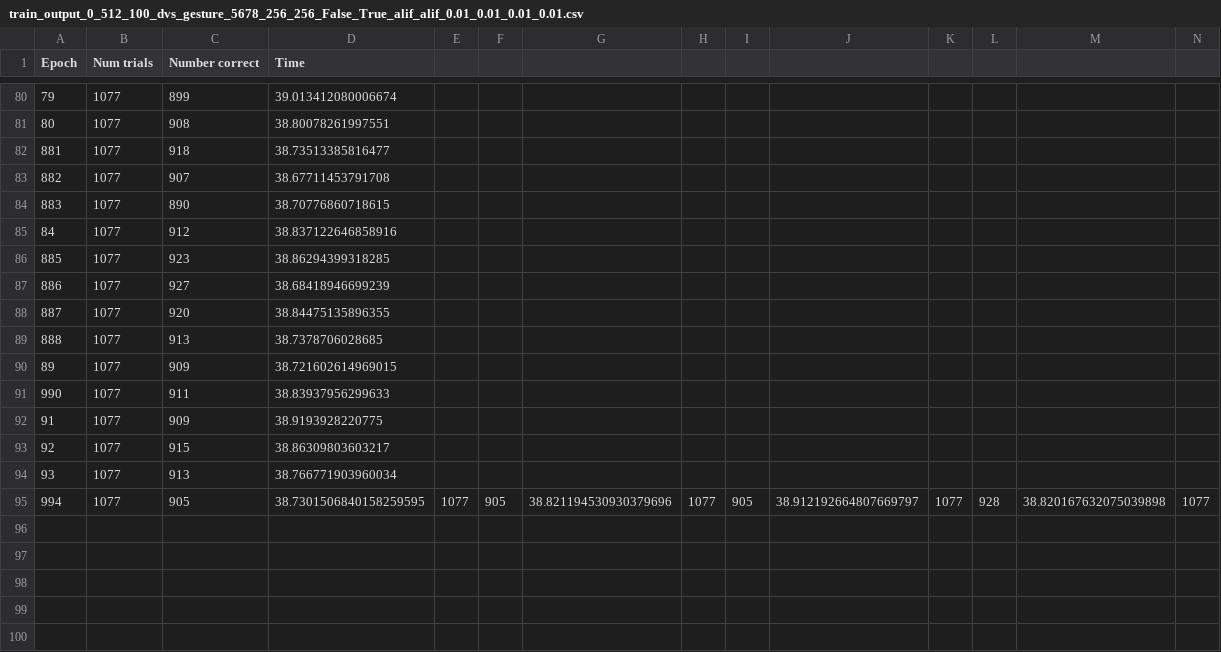
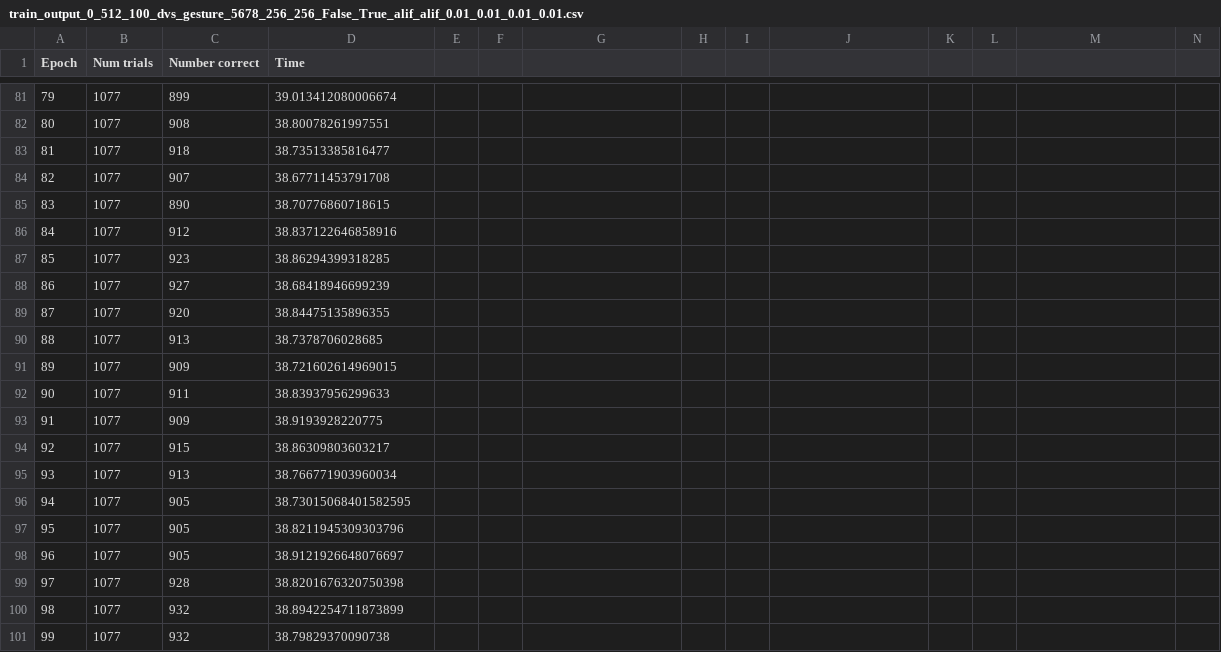
Before and after one commit to neworderofjamie/ml_genn_eprop_paper, a CSV file: scripts/results/train_output_0_512_100_dvs_gesture_5678_256_256_False_True_alif_alif_0.01_0.01_0.01_0.01.csv, drawn as a sheet; only a part is shown, gaps mark what is left out; removed rows and columns are numbered as before the commit, all else as after; rows hold the shown columns only; the diff covers the shown part only; the diff names each change by its address in the sheet, - before the commit and + after, or states it on an @@ line.

Commit message:
manually fixed weirdly corrupted output file

```diff
--- a/scripts/results/train_output_0_512_100_dvs_gesture_5678_256_256_False_True_alif_alif_0.01_0.01_0.01_0.01.csv
+++ b/scripts/results/train_output_0_512_100_dvs_gesture_5678_256_256_False_True_alif_alif_0.01_0.01_0.01_0.01.csv
-A83 (Epoch): 881
+A83 (Epoch): 81
-A84 (Epoch): 882
+A84 (Epoch): 82
-A85 (Epoch): 883
+A85 (Epoch): 83
-A87 (Epoch): 885
+A87 (Epoch): 85
-A88 (Epoch): 886
+A88 (Epoch): 86
-A89 (Epoch): 887
+A89 (Epoch): 87
-A90 (Epoch): 888
+A90 (Epoch): 88
-A92 (Epoch): 990
+A92 (Epoch): 90
-row 95: 994 | 1077 | 905 | 38.7301506840158259595 | 1077 | 905 | 38.821194530930379696 | 1077 | 905 | 38.912192664807669797 | 1077 | 928 | 38.820167632075039898 | 1077
+row 96: 94 | 1077 | 905 | 38.73015068401582595
+row 97: 95 | 1077 | 905 | 38.8211945309303796
+row 98: 96 | 1077 | 905 | 38.9121926648076697
+row 99: 97 | 1077 | 928 | 38.8201676320750398
+row 100: 98 | 1077 | 932 | 38.8942254711873899
+row 101: 99 | 1077 | 932 | 38.79829370090738
```
Also changed, not shown: 1 added row and 15 edited cells elsewhere in this file.
